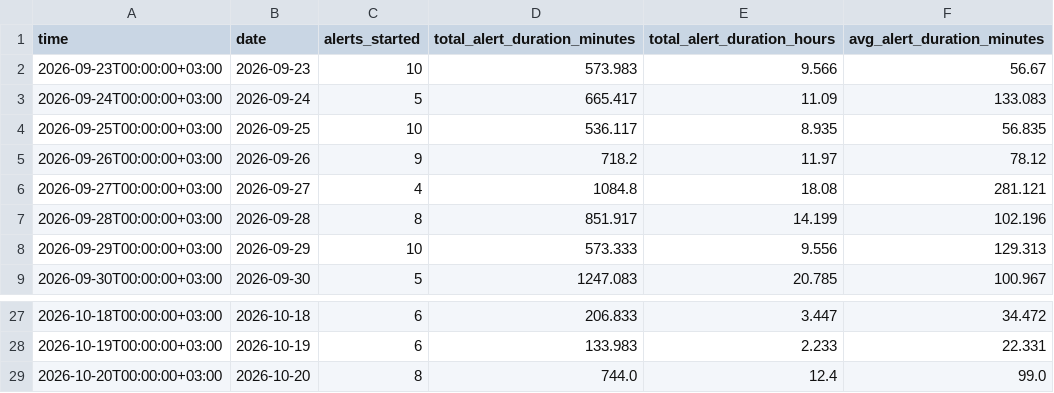
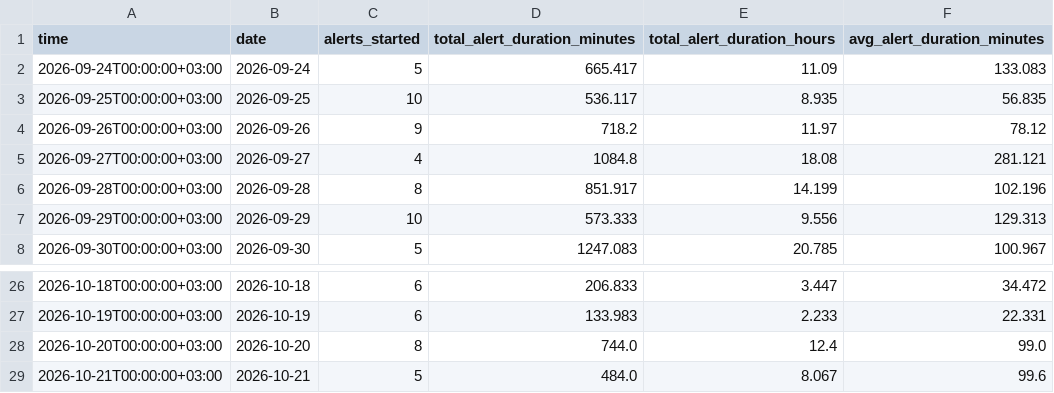
Before and after one commit to olegbalakin-cmyk/kyiv-air-alerts-grafana, a CSV file: kyiv-air-alerts-grafana/data/short_28d.csv, drawn as a sheet; only a part is shown, gaps mark what is left out; removed rows and columns are numbered as before the commit, all else as after; the diff names each change by its address in the sheet, - before the commit and + after, or states it on an @@ line.

```diff
--- a/kyiv-air-alerts-grafana/data/short_28d.csv
+++ b/kyiv-air-alerts-grafana/data/short_28d.csv
-row 2: 2026-09-23T00:00:00+03:00 | 2026-09-23 | 10 | 573.983 | 9.566 | 56.67
+row 29: 2026-10-21T00:00:00+03:00 | 2026-10-21 | 5 | 484.0 | 8.067 | 99.6
```
Also changed, not shown: 9 other files.
